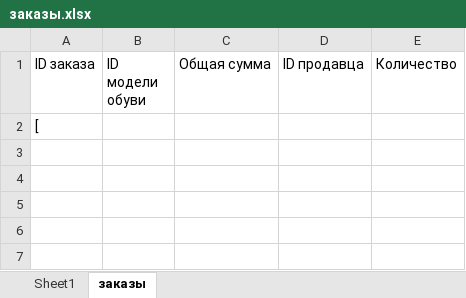
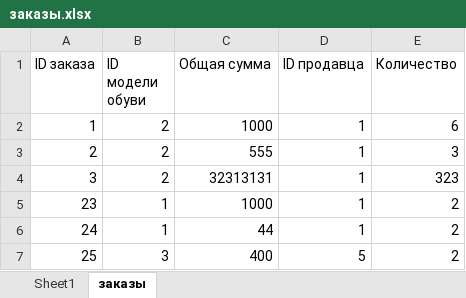
Before and after one commit to Waypo1nt1/kutsushop, an Excel workbook: backend/cmd/заказы.xlsx, sheet заказы, drawn as a sheet; values as stored, in another font and other column widths than the file's, no borders; removed rows and columns are numbered as before the commit, all else as after; the diff names each change by its address in the sheet, - before the commit and + after, or states it on an @@ line.

Commit message:
full orders excel download support added

```diff
--- a/backend/cmd/заказы.xlsx (sheet заказы)
+++ b/backend/cmd/заказы.xlsx (sheet заказы)
-row 2: [
+row 2: 1 | 2 | 1000 | 1 | 6
+row 3: 2 | 2 | 555 | 1 | 3
+row 4: 3 | 2 | 32313131 | 1 | 323
+row 5: 23 | 1 | 1000 | 1 | 2
+row 6: 24 | 1 | 44 | 1 | 2
+row 7: 25 | 3 | 400 | 5 | 2
```
Also changed, not shown: 1 other file.
